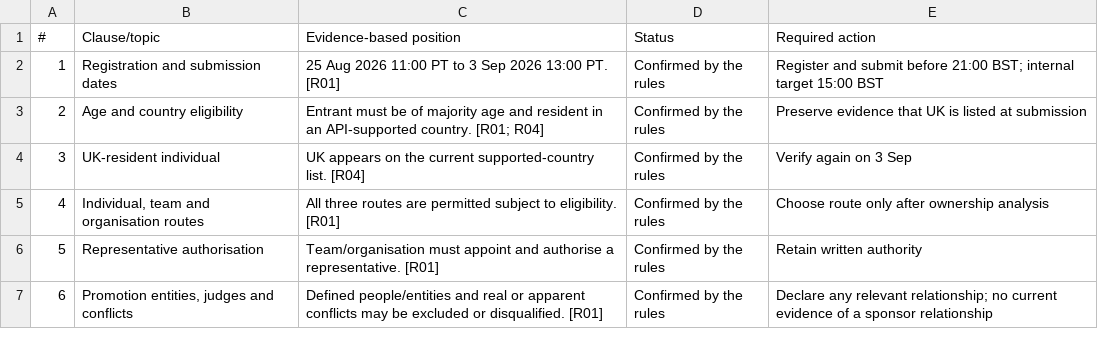
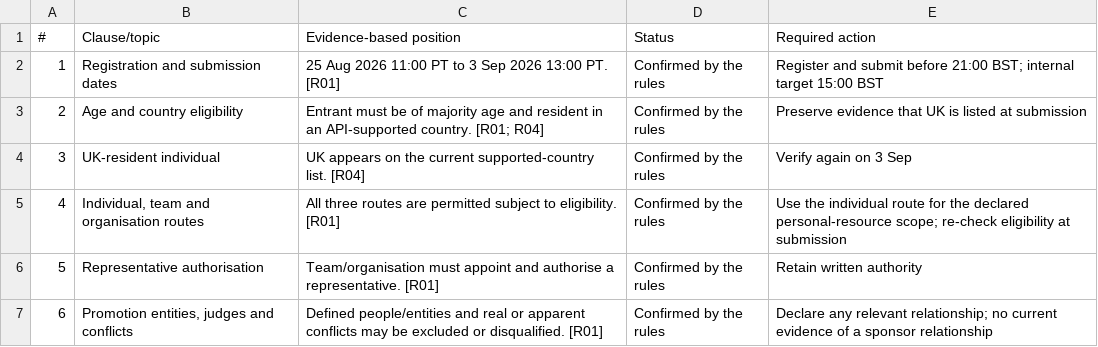
Before and after one commit to chris-page-gov/govuk-webmcp, a CSV file: docs/competition/competition-rules-matrix.csv, drawn as a sheet; only a part is shown; the diff covers the shown part only.

```diff
--- a/docs/competition/competition-rules-matrix.csv
+++ b/docs/competition/competition-rules-matrix.csv
@@ -4,3 +4,3 @@
 3,UK-resident individual,UK appears on the current supported-country list. [R04],Confirmed by the rules,Verify again on 3 Sep
-4,"Individual, team and organisation routes",All three routes are permitted subject to eligibility. [R01],Confirmed by the rules,Choose route only after ownership analysis
+4,"Individual, team and organisation routes",All three routes are permitted subject to eligibility. [R01],Confirmed by the rules,Use the individual route for the declared personal-resource scope; re-check eligibility at submission
 5,Representative authorisation,Team/organisation must appoint and authorise a representative. [R01],Confirmed by the rules,Retain written authority
```
Also changed, not shown: 13 edited cells elsewhere in this file, docs/competition/asset-register.csv, docs/competition/risk-register.csv, 47 other files.
